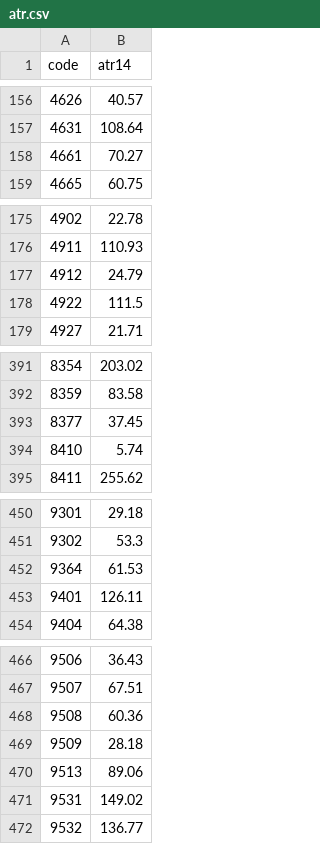
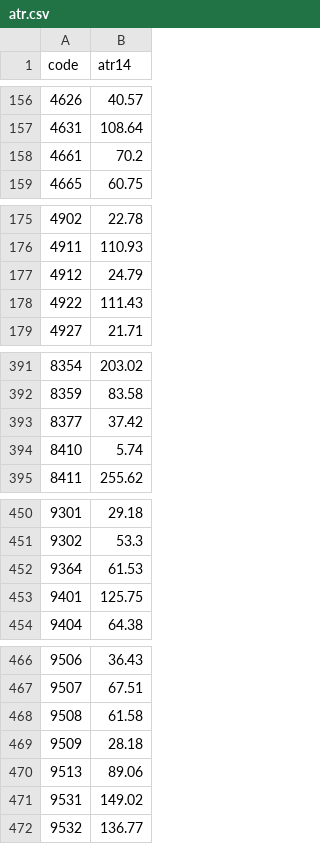
Before and after one commit to yoshiknz-sys/tmap-k7x9, a CSV file: atr.csv, drawn as a sheet; only a part is shown, gaps mark what is left out.

Commit message:
update atr

```diff
--- a/atr.csv
+++ b/atr.csv
@@ -157,3 +157,3 @@ code,atr14
 4631,108.64
-4661,70.27
+4661,70.2
 4665,60.75
@@ -177,3 +177,3 @@ code,atr14
 4912,24.79
-4922,111.5
+4922,111.43
 4927,21.71
@@ -392,3 +392,3 @@ code,atr14
 8359,83.58
-8377,37.45
+8377,37.42
 8410,5.74
@@ -452,3 +452,3 @@ code,atr14
 9364,61.53
-9401,126.11
+9401,125.75
 9404,64.38
@@ -467,3 +467,3 @@ code,atr14
 9507,67.51
-9508,60.36
+9508,61.58
 9509,28.18
```
